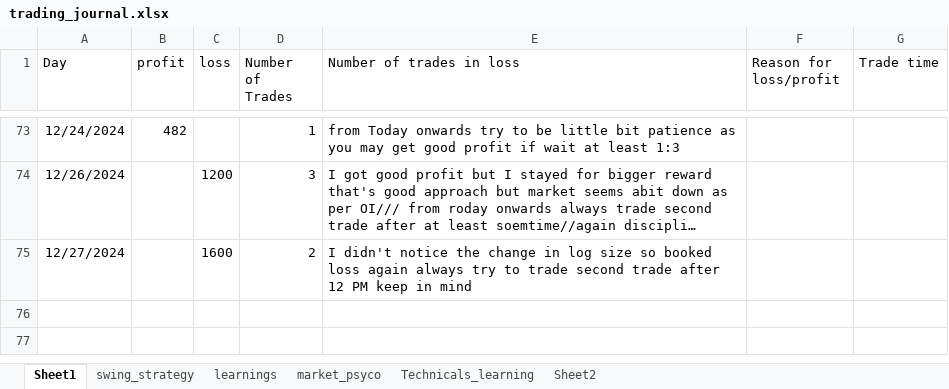
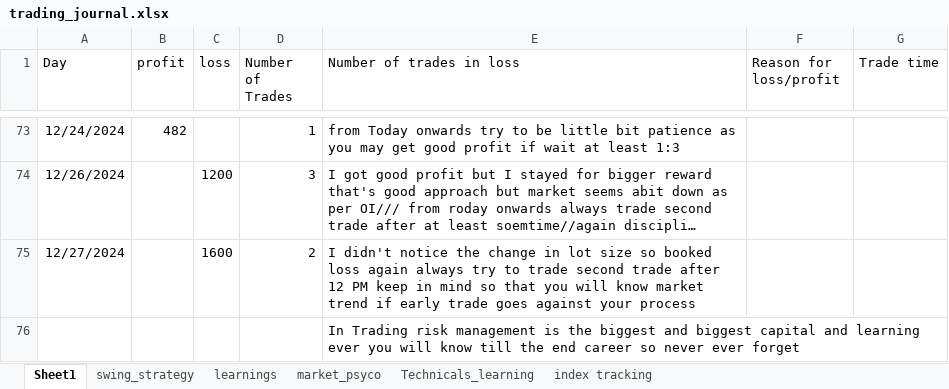
Before and after one commit to bikennepal/journel, an Excel workbook: trading_journal.xlsx, sheet Sheet1, drawn as a sheet; only a part is shown, gaps mark what is left out; long unchanged cells end in …; values as stored, in another font and other column widths than the file's, no borders; the diff names each change by its address in the sheet, - before the commit and + after, or states it on an @@ line.

```diff
--- a/trading_journal.xlsx (sheet Sheet1)
+++ b/trading_journal.xlsx (sheet Sheet1)
-sheet tab: Sheet2
+sheet tab: index tracking
-E75 (Number of trades in loss): …change in log size so booked loss again always try to trade second trade after 12 PM keep in mind
+E75 (Number of trades in loss): …change in lot size so booked loss again always try to trade second trade after 12 PM keep in mind so that you will know market trend if early trade goes against your process
+row 76:  |  |  |  | In Trading risk management is the biggest and biggest capital and learning ever you will know till the end career so never ever forget
```
Also changed, not shown: sheet index tracking.
